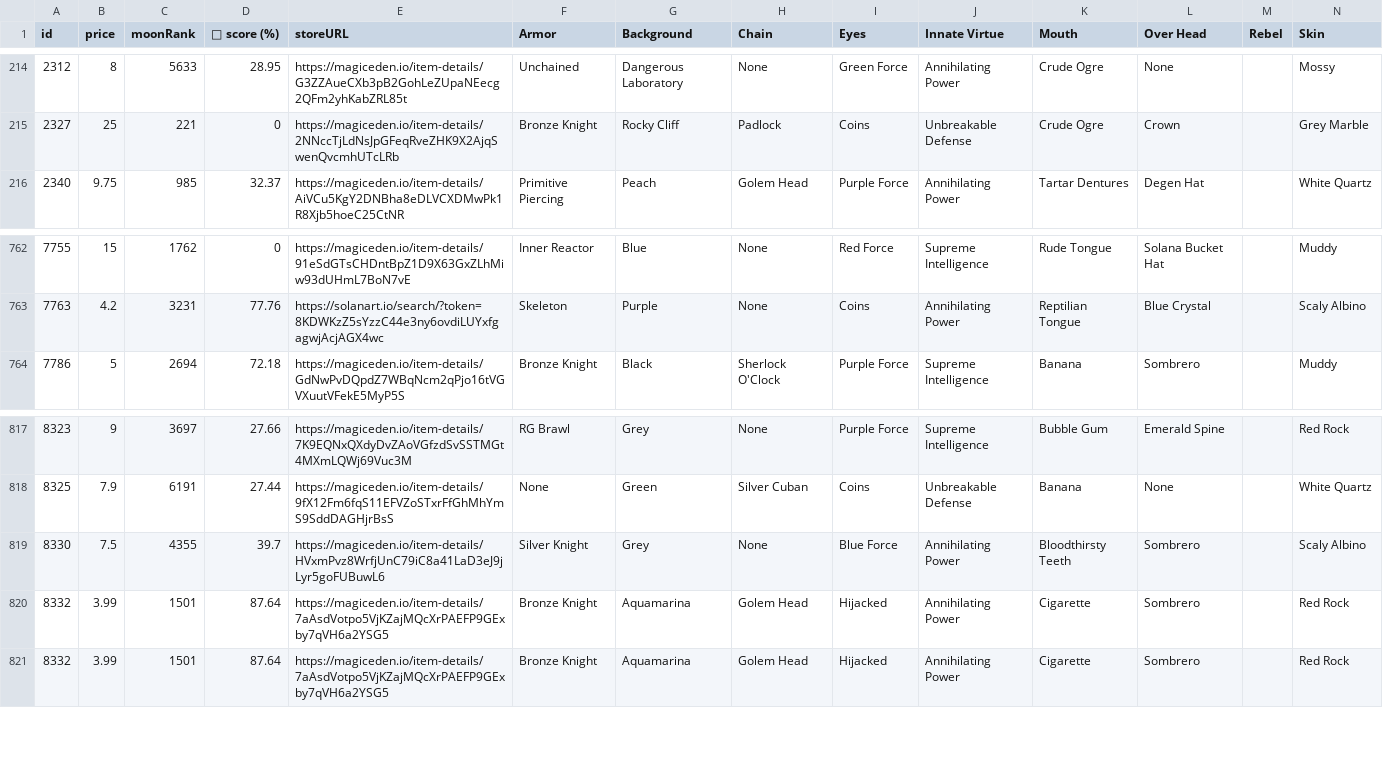
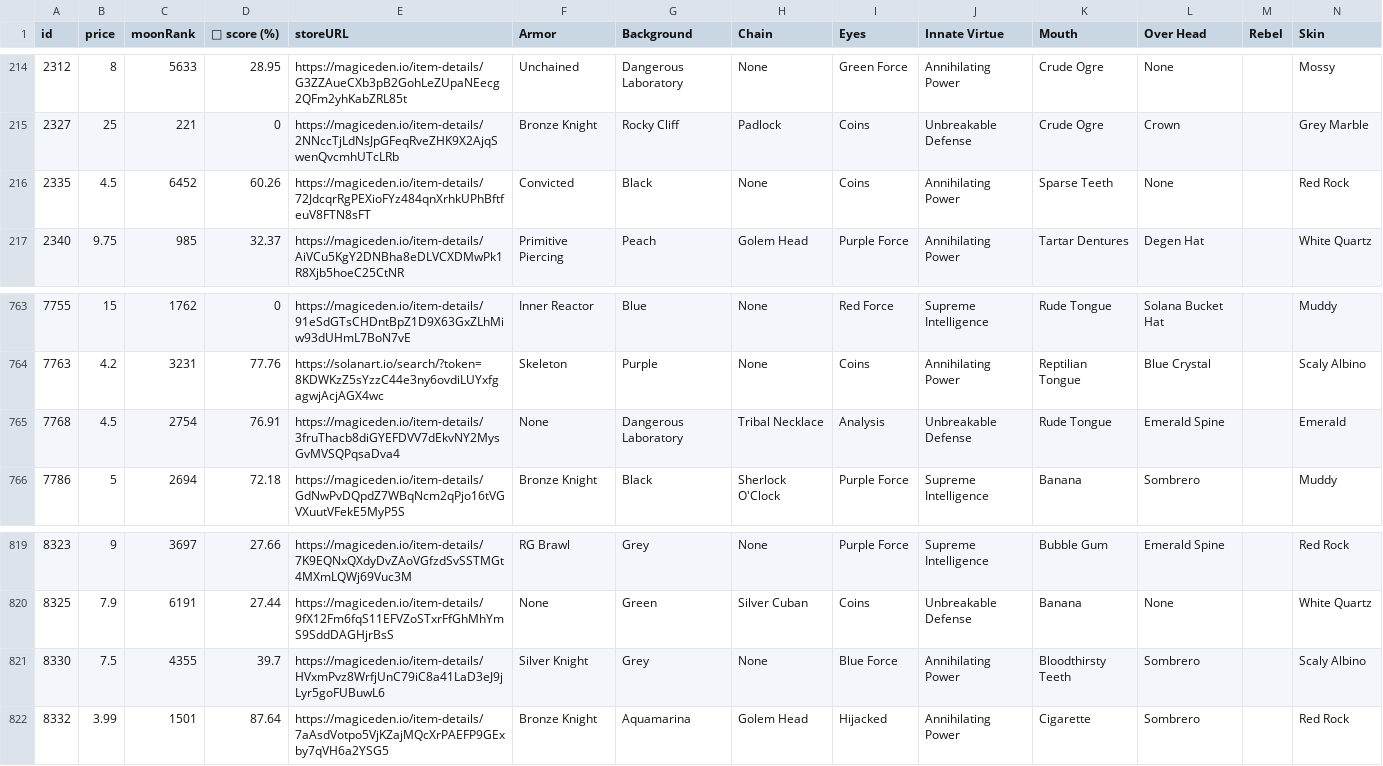
Before and after one commit to lsamoht/sol-nft-monitor, a CSV file: rude_golems.csv, drawn as a sheet; only a part is shown, gaps mark what is left out; removed rows and columns are numbered as before the commit, all else as after; rows hold the shown columns only; the diff names each change by its address in the sheet, - before the commit and + after, or states it on an @@ line.

Commit message:
Flat: latest data (2022-04-06T21:20:21.879Z) {   "date": "2022-04-06T21:20:21.879Z",   "files": [     {       "name": "rude_golems.csv",       "deltaBytes": 1074,       "source": "https://reqbin.com/echo/get/json"     },     {       "name": "sea_shanties.csv",       "deltaBytes": 388,       "source": "https://reqbin.com/echo/get/json"     },     {       "name": "balloonsville.csv",       "deltaBytes": 990,       "source": "https://reqbin.com/echo/get/json"     },     {       "name": "balloonsville.csv",       "deltaBytes": 990,       "source": "https://qzlsklfacc.medianetwork.cloud/get_nft?collection=balloonsville&page=0&limit=100&order=price-ASC&fits=any&trait=&search=&min=0&max=0&listed=true&ownedby=&attrib_count=&bid=all"     },     {       "name": "zilla_vs_kong.csv",       "deltaBytes": -102,       "source": "https://reqbin.com/echo/get/json"     }   ] }

```diff
--- a/rude_golems.csv
+++ b/rude_golems.csv
+row 216: 2335 | 4.5 | 6452 | 60.26 | https://magiceden.io/item-details/72JdcqrRgPEXioFYz484qnXrhkUPhBftfeuV8FTN8sFT | Convicted | Black | None | Coins | Annihilating Power | Sparse Teeth | None |  | Red Rock
+row 765: 7768 | 4.5 | 2754 | 76.91 | https://magiceden.io/item-details/3fruThacb8diGYEFDVV7dEkvNY2MysGvMVSQPqsaDva4 | None | Dangerous Laboratory | Tribal Necklace | Analysis | Unbreakable Defense | Rude Tongue | Emerald Spine |  | Emerald
-row 820: 8332 | 3.99 | 1501 | 87.64 | https://magiceden.io/item-details/7aAsdVotpo5VjKZajMQcXrPAEFP9GExby7qVH6a2YSG5 | Bronze Knight | Aquamarina | Golem Head | Hijacked | Annihilating Power | Cigarette | Sombrero |  | Red Rock
```
Also changed, not shown: balloonsville.csv, sea_shanties.csv, 1 other file.
